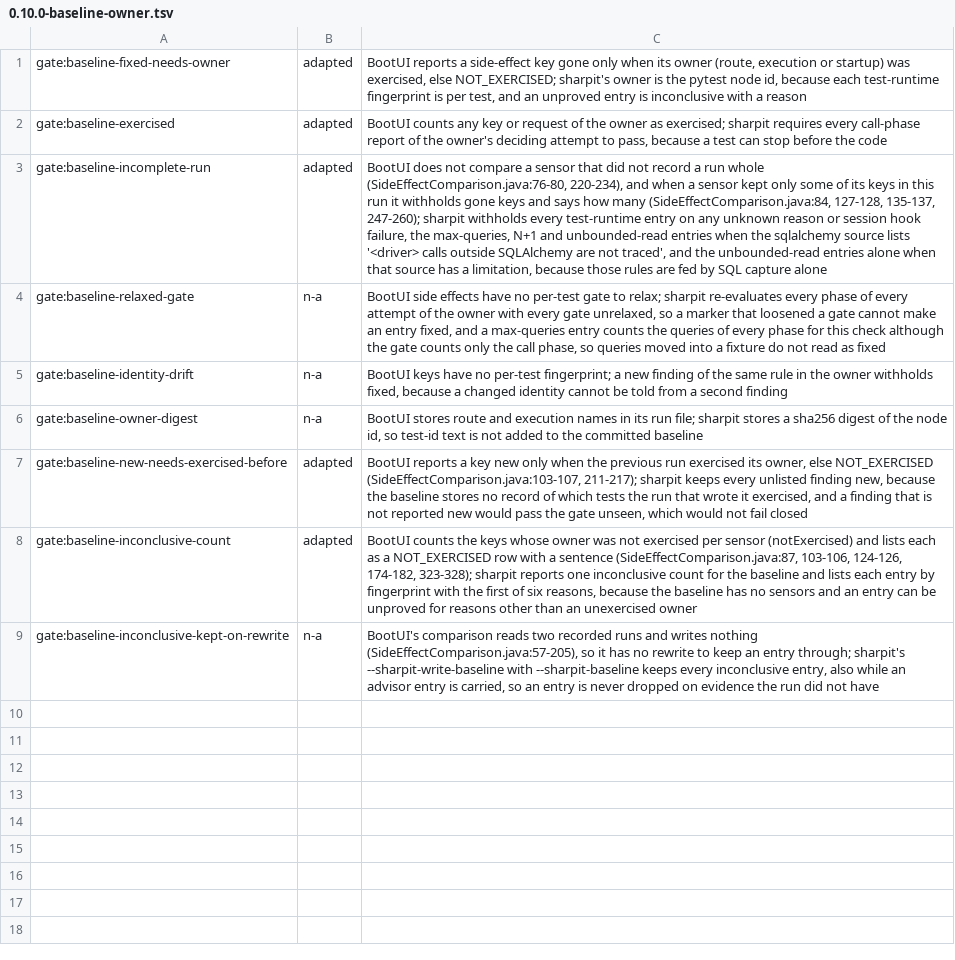
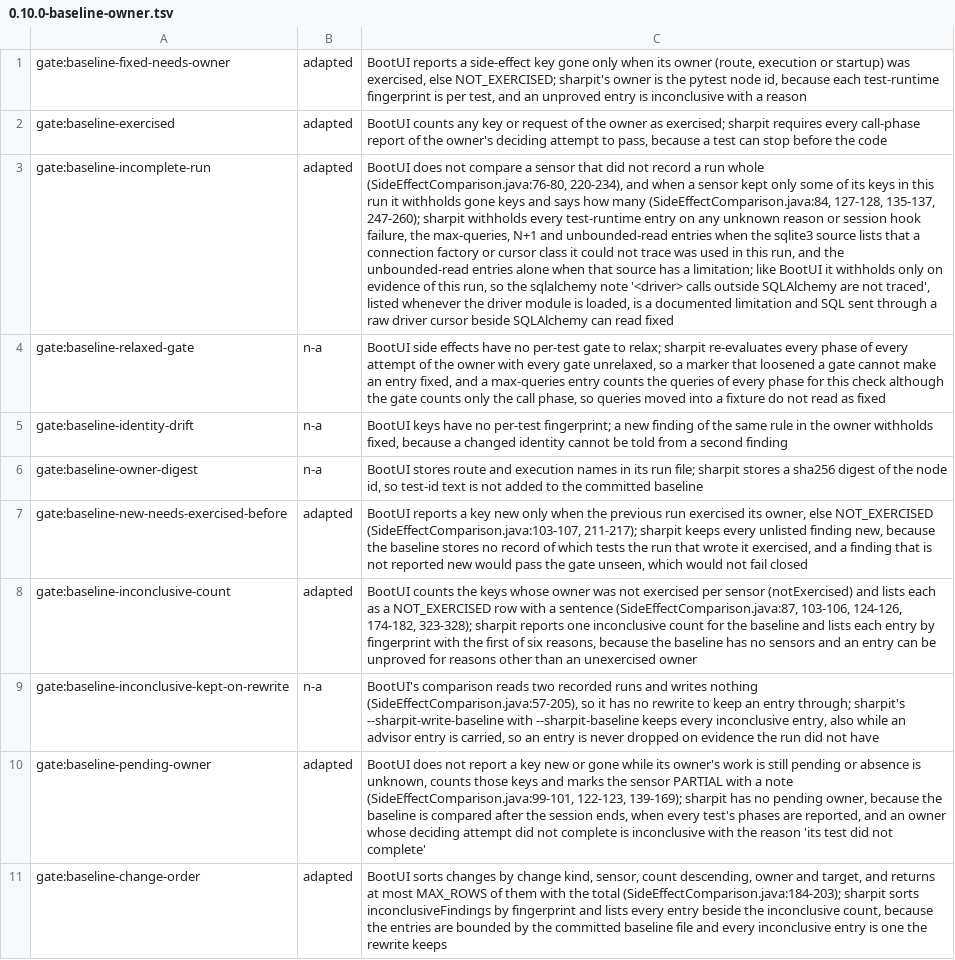
Before and after one commit to ffroliva/sharpit, a TSV file: docs/reference/matrix-updates/0.10.0-baseline-owner.tsv, drawn as a sheet; the diff names each change by its address in the sheet, - before the commit and + after, or states it on an @@ line.

Commit message:
docs: log pending-owner absence and change order against BootUI 2.5.0
Adds the pending-owner row (SideEffectComparison.java:99-101, 122-123,
139-169) and the change sort order and MAX_ROWS cap row
(SideEffectComparison.java:184-203); updates the incomplete-run row for
the evidence-only rule. PARITY.md is regenerated; the 0.10.0 deviation
count rises from 55 to 57.

Signed-off-by: Flavio Oliva <ffroliva@gmail.com>

```diff
--- a/docs/reference/matrix-updates/0.10.0-baseline-owner.tsv
+++ b/docs/reference/matrix-updates/0.10.0-baseline-owner.tsv
-C3: …when the sqlalchemy source lists '<driver> calls outside SQLAlchemy are not traced', and the unbounded-read entries alone when that source has a limitation, because those rules are fed by SQL capture alone
+C3: …when the sqlite3 source lists that a connection factory or cursor class it could not trace was used in this run, and the unbounded-read entries alone when that source has a limitation; like BootUI it withholds only on evidence of this run, so the sqlalchemy note '<driver> calls outside SQLAlchemy are not traced', listed whenever the driver module is loaded, is a documented limitation and SQL sent through a raw driver cursor beside SQLAlchemy can read fixed
+row 10: gate:baseline-pending-owner | adapted | BootUI does not report a key new or gone while its owner's work is still pending or absence is unknown, counts those keys and marks the sensor PARTIAL with a note (SideEffectComparison.java:99-101, 122-123, 139-169); sharpit has no pending owner, because the baseline is compared after the session ends, when every test's phases are reported, and an owner whose deciding attempt did not complete is inconclusive with the reason 'its test did not complete'
+row 11: gate:baseline-change-order | adapted | BootUI sorts changes by change kind, sensor, count descending, owner and target, and returns at most MAX_ROWS of them with the total (SideEffectComparison.java:184-203); sharpit sorts inconclusiveFindings by fingerprint and lists every entry beside the inconclusive count, because the entries are bounded by the committed baseline file and every inconclusive entry is one the rewrite keeps
```
Also changed, not shown: 2 other files.
